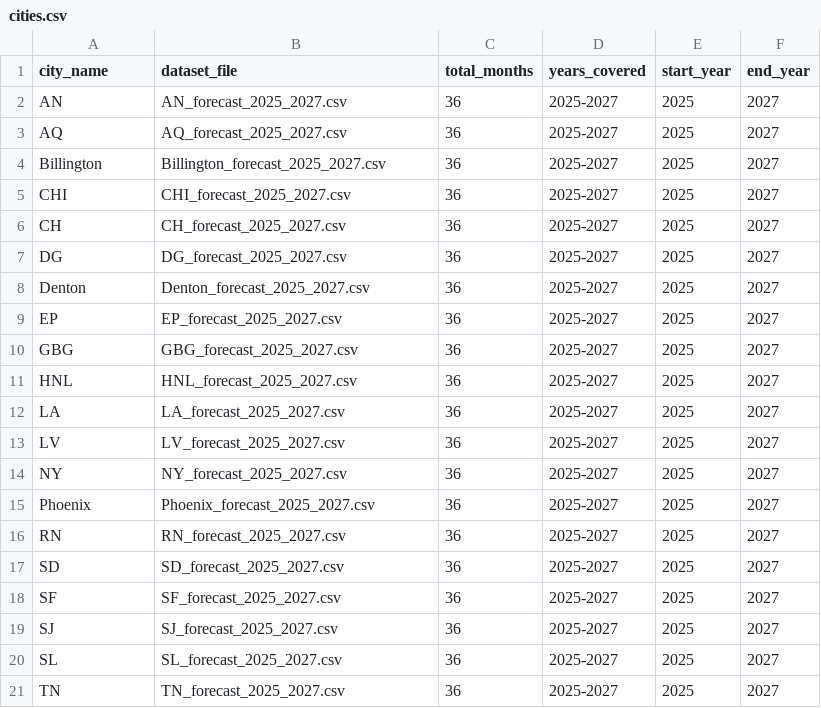
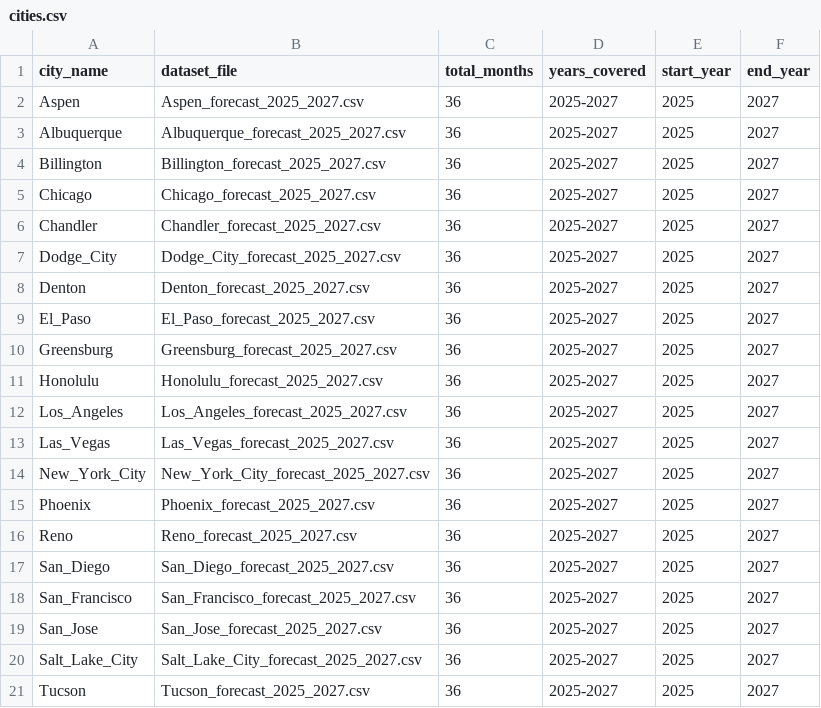
Before and after one commit to jana-am/Smartdcai-backend, a CSV file: cities.csv, drawn as a sheet.

Commit message:
Update cities.csv

```diff
--- a/cities.csv
+++ b/cities.csv
@@ -1,21 +1,21 @@
 city_name,dataset_file,total_months,years_covered,start_year,end_year
-AN,AN_forecast_2025_2027.csv,36,2025-2027,2025,2027
-AQ,AQ_forecast_2025_2027.csv,36,2025-2027,2025,2027
+Aspen,Aspen_forecast_2025_2027.csv,36,2025-2027,2025,2027
+Albuquerque,Albuquerque_forecast_2025_2027.csv,36,2025-2027,2025,2027
 Billington,Billington_forecast_2025_2027.csv,36,2025-2027,2025,2027
-CHI,CHI_forecast_2025_2027.csv,36,2025-2027,2025,2027
-CH,CH_forecast_2025_2027.csv,36,2025-2027,2025,2027
-DG,DG_forecast_2025_2027.csv,36,2025-2027,2025,2027
+Chicago,Chicago_forecast_2025_2027.csv,36,2025-2027,2025,2027
+Chandler,Chandler_forecast_2025_2027.csv,36,2025-2027,2025,2027
+Dodge_City,Dodge_City_forecast_2025_2027.csv,36,2025-2027,2025,2027
 Denton,Denton_forecast_2025_2027.csv,36,2025-2027,2025,2027
-EP,EP_forecast_2025_2027.csv,36,2025-2027,2025,2027
-GBG,GBG_forecast_2025_2027.csv,36,2025-2027,2025,2027
-HNL,HNL_forecast_2025_2027.csv,36,2025-2027,2025,2027
-LA,LA_forecast_2025_2027.csv,36,2025-2027,2025,2027
-LV,LV_forecast_2025_2027.csv,36,2025-2027,2025,2027
-NY,NY_forecast_2025_2027.csv,36,2025-2027,2025,2027
+El_Paso,El_Paso_forecast_2025_2027.csv,36,2025-2027,2025,2027
+Greensburg,Greensburg_forecast_2025_2027.csv,36,2025-2027,2025,2027
+Honolulu,Honolulu_forecast_2025_2027.csv,36,2025-2027,2025,2027
+Los_Angeles,Los_Angeles_forecast_2025_2027.csv,36,2025-2027,2025,2027
+Las_Vegas,Las_Vegas_forecast_2025_2027.csv,36,2025-2027,2025,2027
+New_York_City,New_York_City_forecast_2025_2027.csv,36,2025-2027,2025,2027
 Phoenix,Phoenix_forecast_2025_2027.csv,36,2025-2027,2025,2027
-RN,RN_forecast_2025_2027.csv,36,2025-2027,2025,2027
-SD,SD_forecast_2025_2027.csv,36,2025-2027,2025,2027
-SF,SF_forecast_2025_2027.csv,36,2025-2027,2025,2027
-SJ,SJ_forecast_2025_2027.csv,36,2025-2027,2025,2027
-SL,SL_forecast_2025_2027.csv,36,2025-2027,2025,2027
-TN,TN_forecast_2025_2027.csv,36,2025-2027,2025,2027
+Reno,Reno_forecast_2025_2027.csv,36,2025-2027,2025,2027
+San_Diego,San_Diego_forecast_2025_2027.csv,36,2025-2027,2025,2027
+San_Francisco,San_Francisco_forecast_2025_2027.csv,36,2025-2027,2025,2027
+San_Jose,San_Jose_forecast_2025_2027.csv,36,2025-2027,2025,2027
+Salt_Lake_City,Salt_Lake_City_forecast_2025_2027.csv,36,2025-2027,2025,2027
+Tucson,Tucson_forecast_2025_2027.csv,36,2025-2027,2025,2027
```
